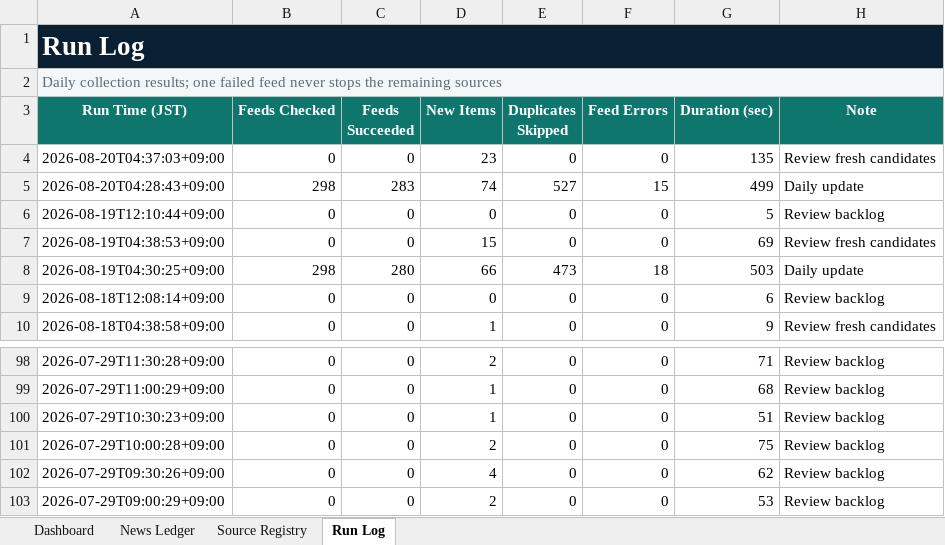
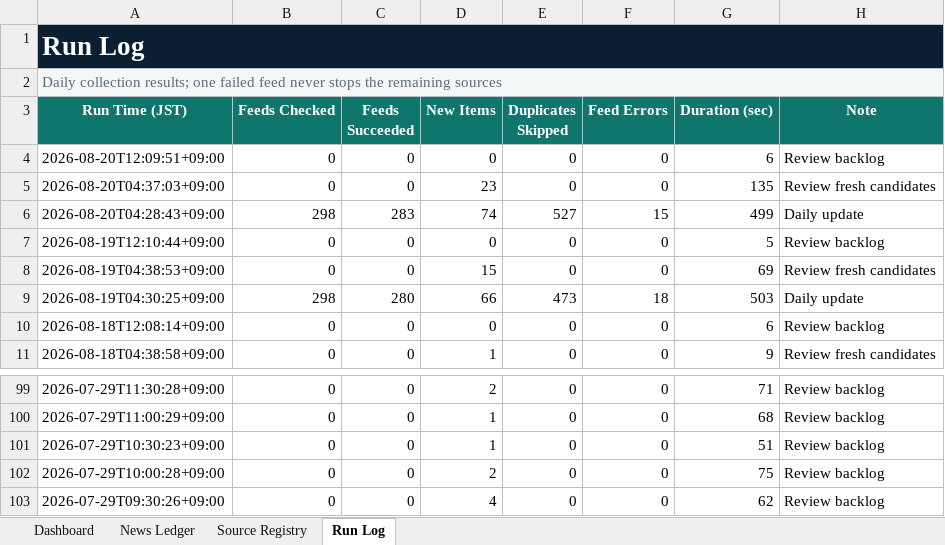
Before and after one commit to yagiharuka/innovation-news, an Excel workbook: docs/innovation_news_ledger.xlsx, sheet Run Log, drawn as a sheet; only a part is shown, gaps mark what is left out; values as stored, in another font and other column widths than the file's, no borders; table styles not drawn; removed rows and columns are numbered as before the commit, all else as after; the diff names each change by its address in the sheet, - before the commit and + after, or states it on an @@ line.

```diff
--- a/docs/innovation_news_ledger.xlsx (sheet Run Log)
+++ b/docs/innovation_news_ledger.xlsx (sheet Run Log)
+row 4: 2026-08-20T12:09:51+09:00 | 0 | 0 | 0 | 0 | 0 | 6 | Review backlog
-row 103: 2026-07-29T09:00:29+09:00 | 0 | 0 | 2 | 0 | 0 | 53 | Review backlog
```
Also changed, not shown: sheet Dashboard, 6 other files.
